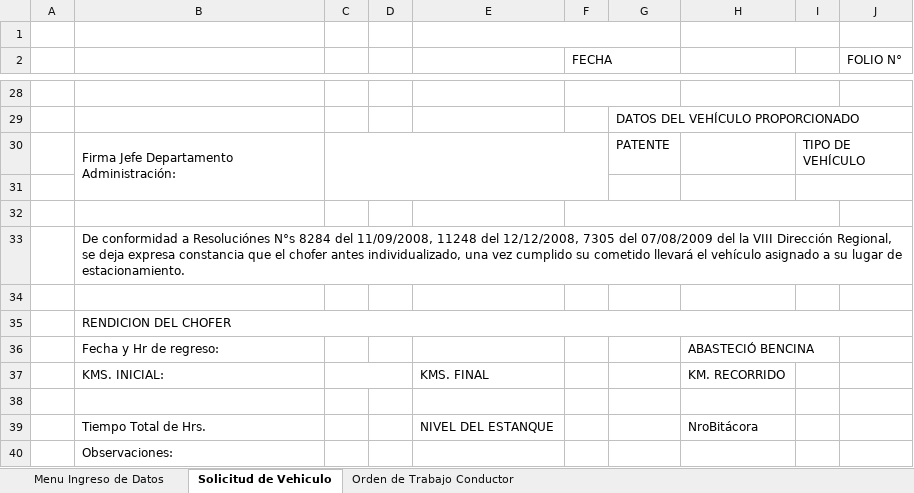
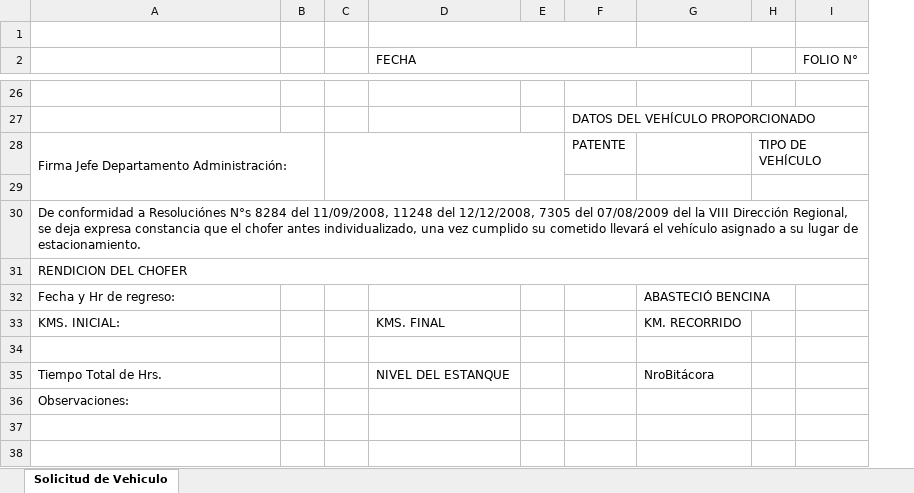
Before and after one commit to l4s10/SIA2_GENESIS, an Excel workbook: storage/excel/Hoja de salida.xlsx, sheet Solicitud de Vehiculo, drawn as a sheet; only a part is shown, gaps mark what is left out; values as stored, in another font and other column widths than the file's, no cell formats; charts and pictures not drawn; removed rows and columns are numbered as before the commit, all else as after; the diff covers the shown part only; the diff names each change by its address in the sheet, - before the commit and + after, or states it on an @@ line.

Commit message:
Solicitud de vehiculos casi lista, falta limpiar botones, controlar mensajes de estado, etc

```diff
--- a/storage/excel/Hoja de salida.xlsx (sheet Solicitud de Vehiculo)
+++ b/storage/excel/Hoja de salida.xlsx (sheet Solicitud de Vehiculo)
-sheet tab: Menu Ingreso de Datos
-sheet tab: Orden de Trabajo Conductor
-column A, empty
-column F (FECHA), empty
+column E, empty
-column I, row 30: TIPO DE VEHÍCULO
+column H, row 28: TIPO DE VEHÍCULO
-D2: (empty)
+D2: FECHA
+D2:G2 merged
-H28:I28 merged
-B30:B31 merged
+A28:B29 merged
-C30:F31 merged
+C28:E29 merged
-row 32: (empty)
-row 34: (empty)
-C37:D37 merged
```
Also changed, not shown: 8 added rows, 10 removed rows, 4 edited cells and merged cells elsewhere in this sheet, cell formats, charts or pictures, 15 other files.
